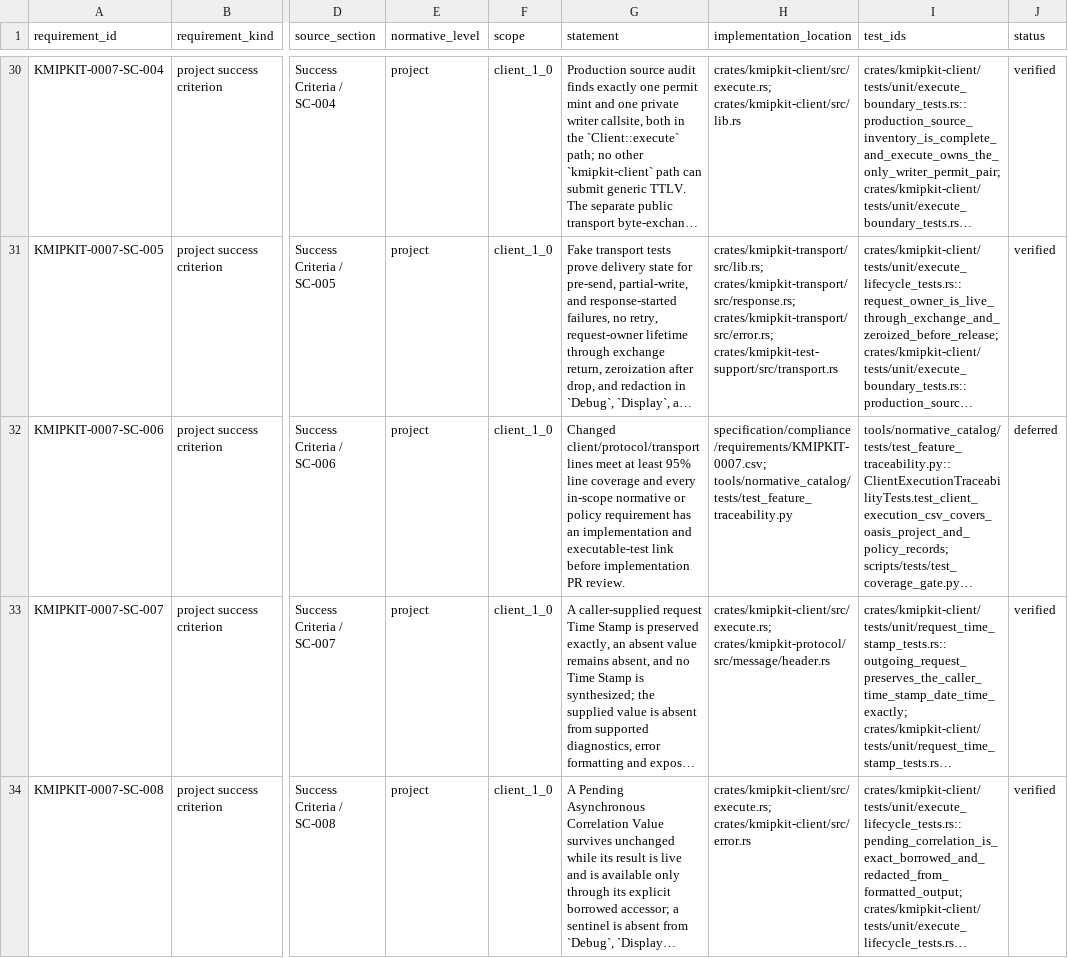
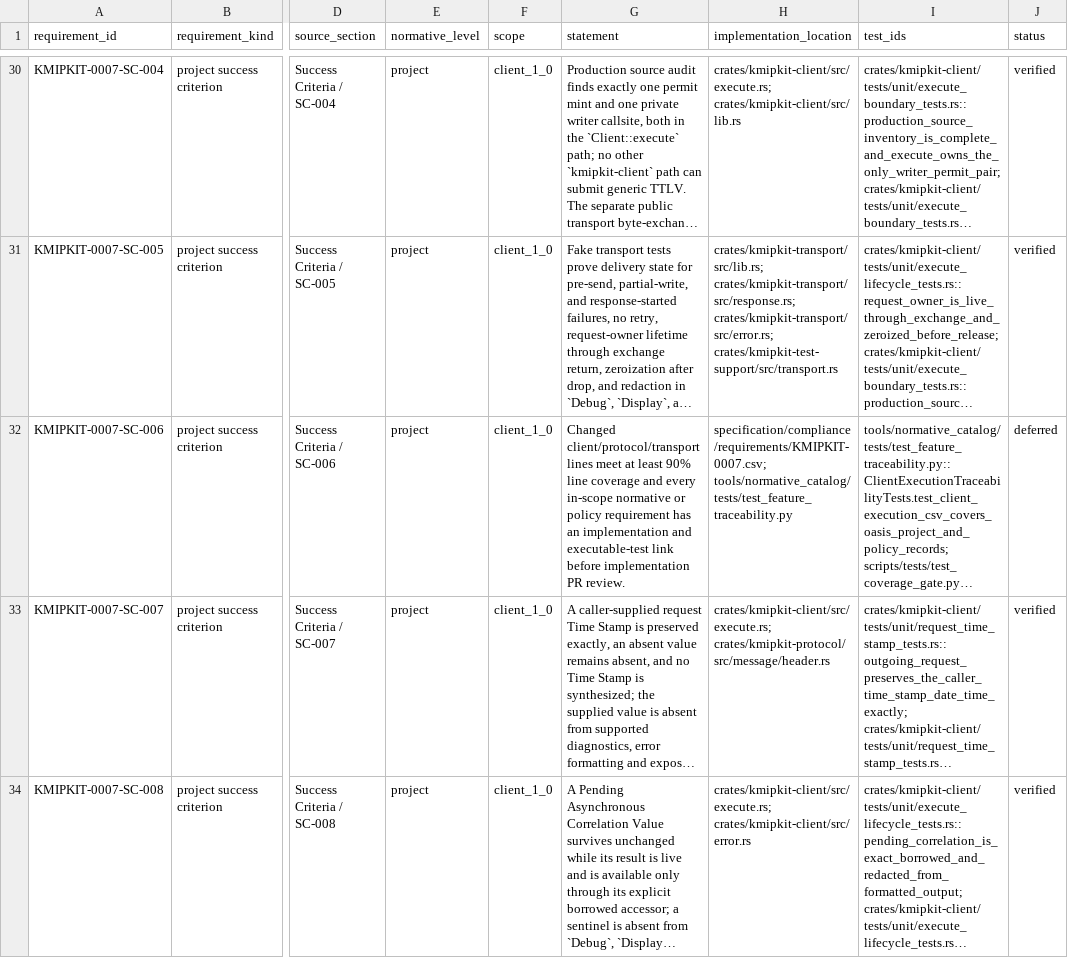
Before and after one commit to NeverWe1come/KMIPKit, a CSV file: specification/compliance/requirements/KMIPKIT-0007.csv, drawn as a sheet; only a part is shown, gaps mark what is left out; long unchanged cells end in …; the diff names each change by its address in the sheet, - before the commit and + after, or states it on an @@ line.

Commit message:
docs: align project coverage policy at 90 percent
Signed-off-by: NeverWe1come <111150798+NeverWe1come@users.noreply.github.com>

```diff
--- a/specification/compliance/requirements/KMIPKIT-0007.csv
+++ b/specification/compliance/requirements/KMIPKIT-0007.csv
-G32 (statement): …at least 95% line coverage…
+G32 (statement): …at least 90% line coverage…
```
Also changed, not shown: 26 other files.
